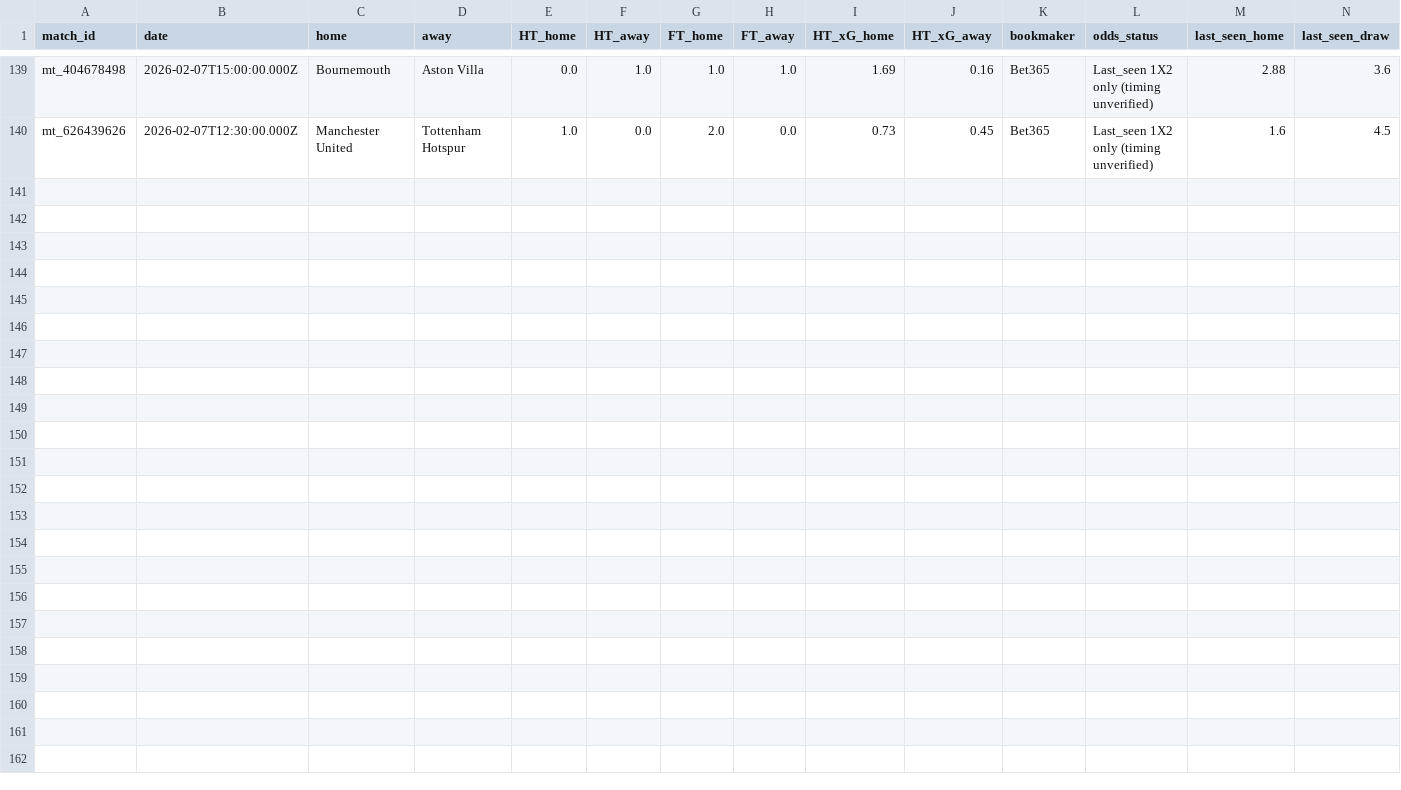
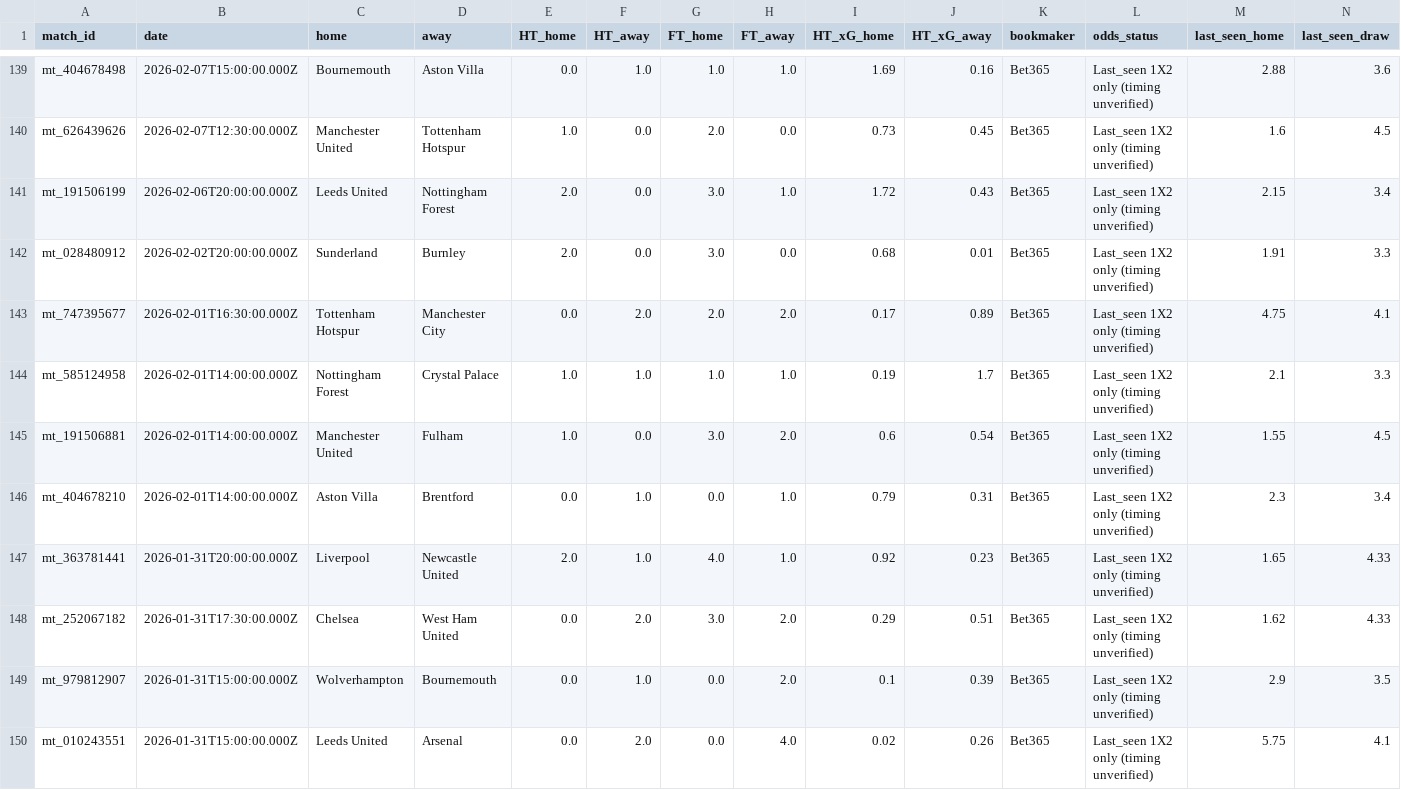
Before and after one commit to pngayton-droid/Star-lizard-test, a CSV file: data/historical_matches.csv, drawn as a sheet; only a part is shown, gaps mark what is left out; rows hold the shown columns only; the diff names each change by its address in the sheet, - before the commit and + after, or states it on an @@ line.

Commit message:
Update Starlizard historical research dataset

```diff
--- a/data/historical_matches.csv
+++ b/data/historical_matches.csv
+row 141: mt_191506199 | 2026-02-06T20:00:00.000Z | Leeds United | Nottingham Forest | 2.0 | 0.0 | 3.0 | 1.0 | 1.72 | 0.43 | Bet365 | Last_seen 1X2 only (timing unverified) | 2.15 | 3.4
+row 142: mt_028480912 | 2026-02-02T20:00:00.000Z | Sunderland | Burnley | 2.0 | 0.0 | 3.0 | 0.0 | 0.68 | 0.01 | Bet365 | Last_seen 1X2 only (timing unverified) | 1.91 | 3.3
+row 143: mt_747395677 | 2026-02-01T16:30:00.000Z | Tottenham Hotspur | Manchester City | 0.0 | 2.0 | 2.0 | 2.0 | 0.17 | 0.89 | Bet365 | Last_seen 1X2 only (timing unverified) | 4.75 | 4.1
+row 144: mt_585124958 | 2026-02-01T14:00:00.000Z | Nottingham Forest | Crystal Palace | 1.0 | 1.0 | 1.0 | 1.0 | 0.19 | 1.7 | Bet365 | Last_seen 1X2 only (timing unverified) | 2.1 | 3.3
+row 145: mt_191506881 | 2026-02-01T14:00:00.000Z | Manchester United | Fulham | 1.0 | 0.0 | 3.0 | 2.0 | 0.6 | 0.54 | Bet365 | Last_seen 1X2 only (timing unverified) | 1.55 | 4.5
+row 146: mt_404678210 | 2026-02-01T14:00:00.000Z | Aston Villa | Brentford | 0.0 | 1.0 | 0.0 | 1.0 | 0.79 | 0.31 | Bet365 | Last_seen 1X2 only (timing unverified) | 2.3 | 3.4
+row 147: mt_363781441 | 2026-01-31T20:00:00.000Z | Liverpool | Newcastle United | 2.0 | 1.0 | 4.0 | 1.0 | 0.92 | 0.23 | Bet365 | Last_seen 1X2 only (timing unverified) | 1.65 | 4.33
+row 148: mt_252067182 | 2026-01-31T17:30:00.000Z | Chelsea | West Ham United | 0.0 | 2.0 | 3.0 | 2.0 | 0.29 | 0.51 | Bet365 | Last_seen 1X2 only (timing unverified) | 1.62 | 4.33
+row 149: mt_979812907 | 2026-01-31T15:00:00.000Z | Wolverhampton | Bournemouth | 0.0 | 1.0 | 0.0 | 2.0 | 0.1 | 0.39 | Bet365 | Last_seen 1X2 only (timing unverified) | 2.9 | 3.5
+row 150: mt_010243551 | 2026-01-31T15:00:00.000Z | Leeds United | Arsenal | 0.0 | 2.0 | 0.0 | 4.0 | 0.02 | 0.26 | Bet365 | Last_seen 1X2 only (timing unverified) | 5.75 | 4.1
```
